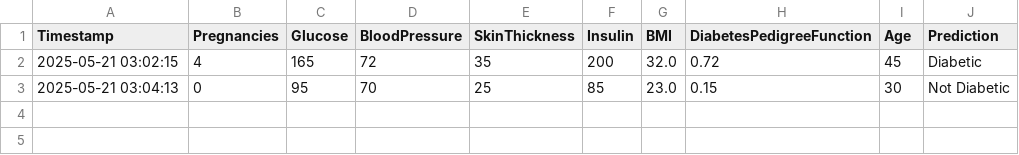
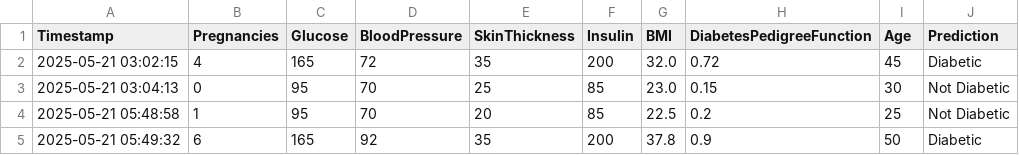
Before and after one commit to Rajarshi-Baral/Diabetes-Prediction-ML, a CSV file: Dataset/model_testing.csv, drawn as a sheet; the diff names each change by its address in the sheet, - before the commit and + after, or states it on an @@ line.

```diff
--- a/Dataset/model_testing.csv
+++ b/Dataset/model_testing.csv
+row 4: 2025-05-21 05:48:58 | 1 | 95 | 70 | 20 | 85 | 22.5 | 0.2 | 25 | Not Diabetic
+row 5: 2025-05-21 05:49:32 | 6 | 165 | 92 | 35 | 200 | 37.8 | 0.9 | 50 | Diabetic
```
Also changed, not shown: 2 other files.
